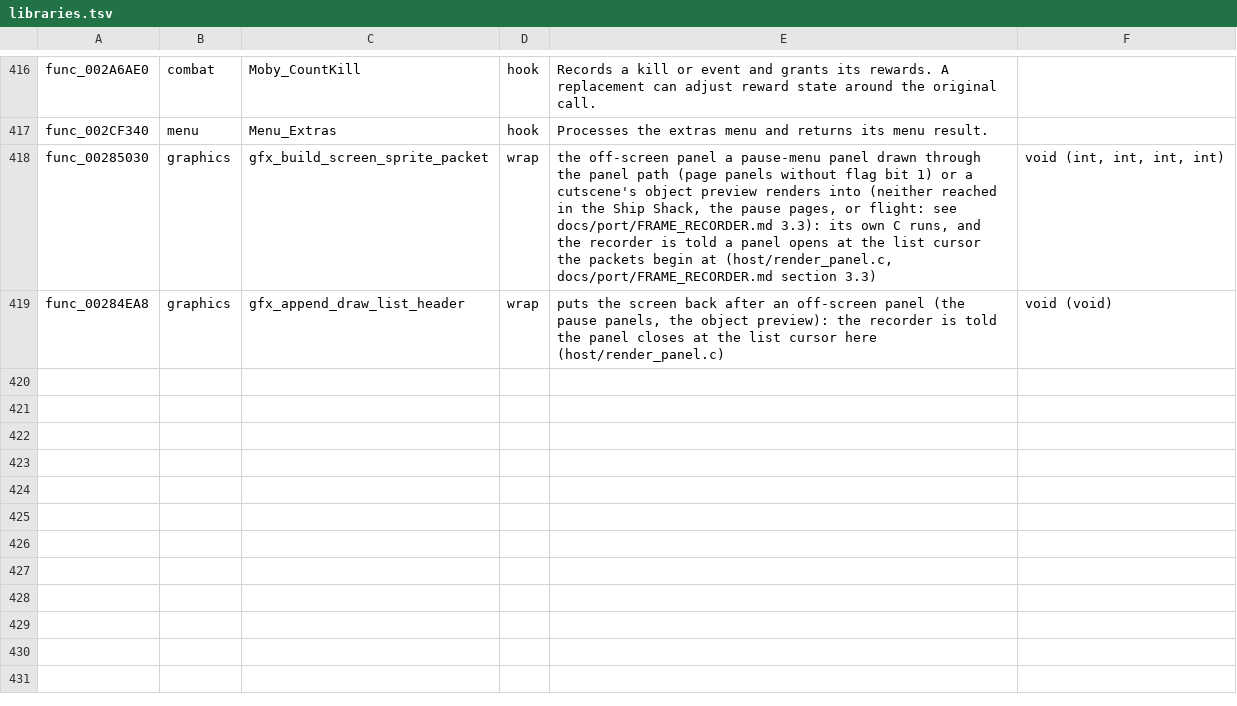
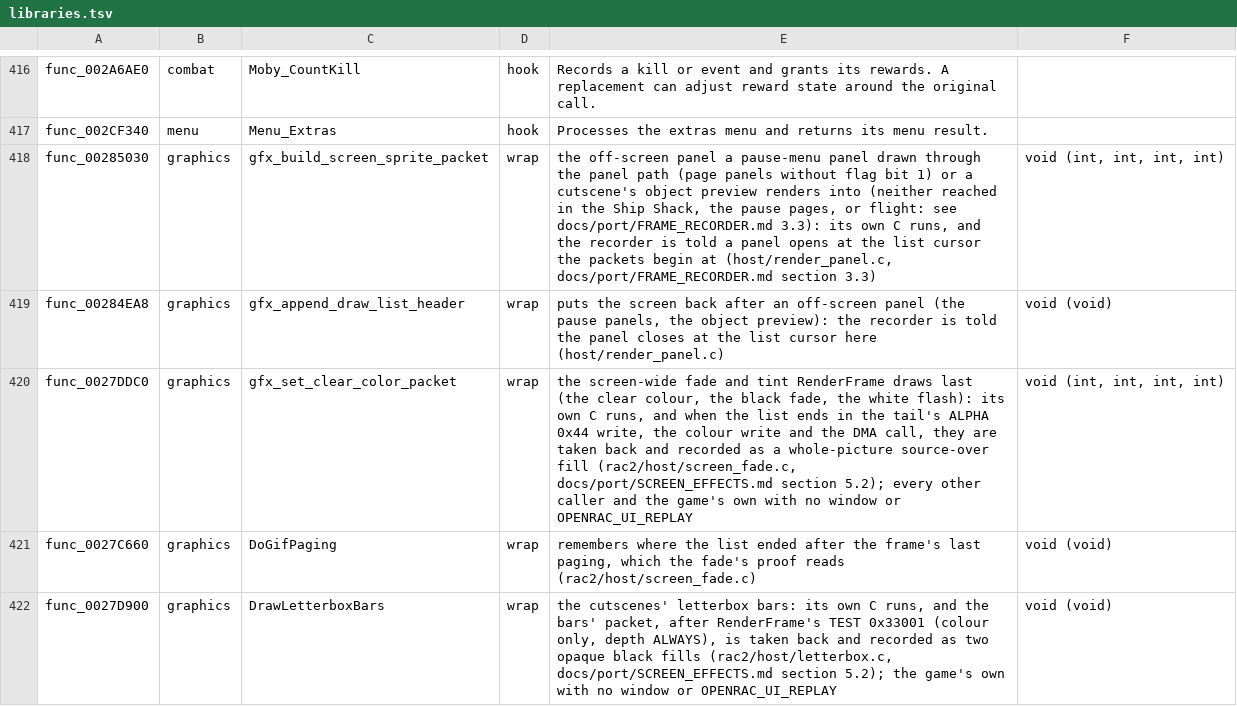
Before and after one commit to OpenRAC/OpenRAC, a TSV file: port/game/rac2-ntsc/libraries.tsv, drawn as a sheet; only a part is shown, gaps mark what is left out; the diff names each change by its address in the sheet, - before the commit and + after, or states it on an @@ line.

Commit message:
feat(port): rac2 end-of-frame fades and tints on the frame recorder, letterbox bars at RenderFrame (R2)

```diff
--- a/port/game/rac2-ntsc/libraries.tsv
+++ b/port/game/rac2-ntsc/libraries.tsv
+row 420: func_0027DDC0 | graphics | gfx_set_clear_color_packet | wrap | the screen-wide fade and tint RenderFrame draws last (the clear colour, the black fade, the white flash): its own C runs, and when the list ends in the tail's ALPHA 0x44 write, the colour write and the DMA call, they are taken back and recorded as a whole-picture source-over fill (rac2/host/screen_fade.c, docs/port/SCREEN_EFFECTS.md section 5.2); every other caller and the game's own with no window or OPENRAC_UI_REPLAY | void (int, int, int, int)
+row 421: func_0027C660 | graphics | DoGifPaging | wrap | remembers where the list ended after the frame's last paging, which the fade's proof reads (rac2/host/screen_fade.c) | void (void)
+row 422: func_0027D900 | graphics | DrawLetterboxBars | wrap | the cutscenes' letterbox bars: its own C runs, and the bars' packet, after RenderFrame's TEST 0x33001 (colour only, depth ALWAYS), is taken back and recorded as two opaque black fills (rac2/host/letterbox.c, docs/port/SCREEN_EFFECTS.md section 5.2); the game's own with no window or OPENRAC_UI_REPLAY | void (void)
```
Also changed, not shown: port/game/rac2-ntsc2/host/rac2_names.tsv, port/game/rac2-ntsc2/libraries.tsv, 5 other files.
